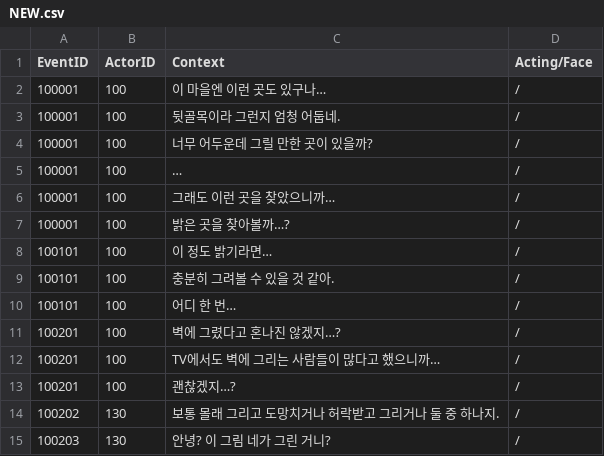
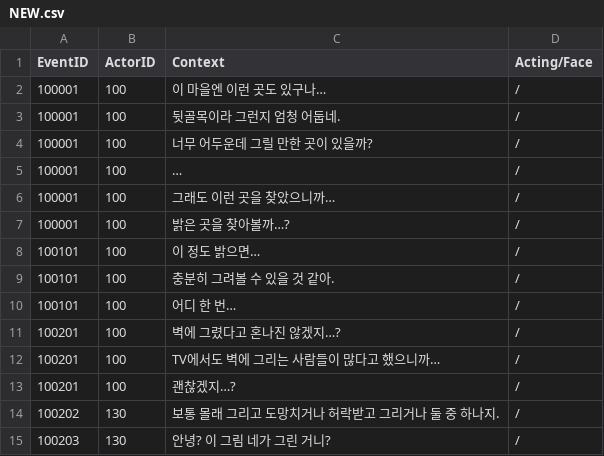
Before and after one commit to PlayMer0825/Graffiti, a CSV file: Assets/Resources/CSV/NEW.csv, drawn as a sheet; only a part is shown.

```diff
--- a/Assets/Resources/CSV/NEW.csv
+++ b/Assets/Resources/CSV/NEW.csv
@@ -7,3 +7,3 @@
 100001,100,밝은 곳을 찾아볼까…?,/
-100101,100,이 정도 밝기라면…,/
+100101,100,이 정도 밝으면…,/
 100101,100,충분히 그려볼 수 있을 것 같아.,/
```
Also changed, not shown: 2 other files.
